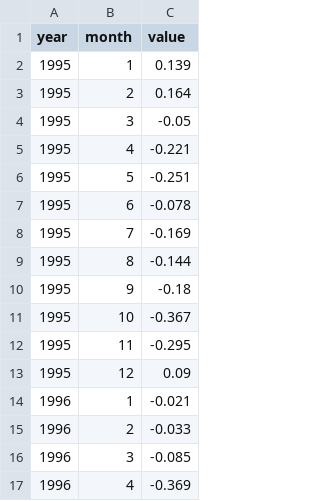
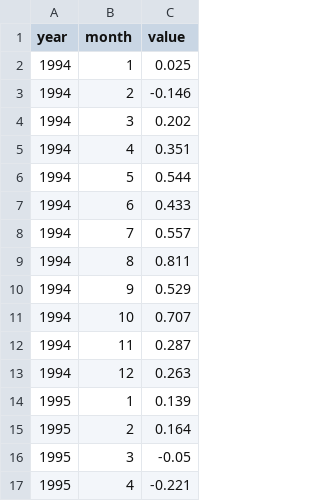
Before and after one commit to samikshadongare06-jpg/aiml-cie, a CSV file: data/raw/dmi.csv, drawn as a sheet; only a part is shown; the shorter side is filled out with more unchanged rows.

Commit message:
added one more year to indices data

```diff
--- a/data/raw/dmi.csv
+++ b/data/raw/dmi.csv
@@ -1,2 +1,14 @@
 year,month,value
+1994,1,0.025
+1994,2,-0.146
+1994,3,0.202
+1994,4,0.351
+1994,5,0.544
+1994,6,0.433
+1994,7,0.557
+1994,8,0.811
+1994,9,0.529
+1994,10,0.707
+1994,11,0.287
+1994,12,0.263
 1995,1,0.139
```
Also changed, not shown: data/raw/oni.csv, data/raw/soi.csv, 1 other file.
